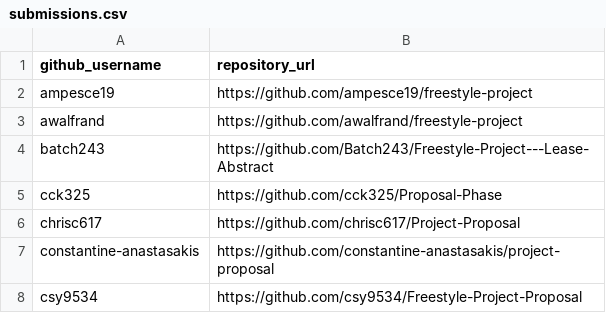
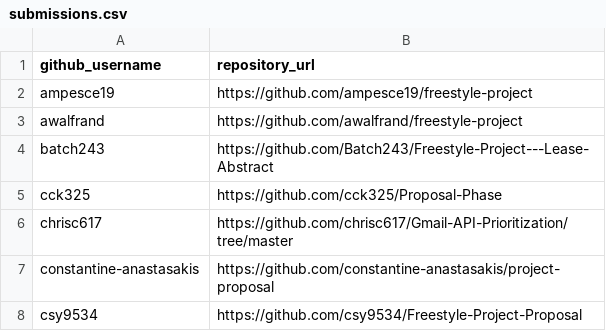
Before and after one commit to prof-rossetti/nyu-info-2335-201805, a CSV file: projects/freestyle/submissions.csv, drawn as a sheet; only a part is shown.

Commit message:
Update submissions.csv

```diff
--- a/projects/freestyle/submissions.csv
+++ b/projects/freestyle/submissions.csv
@@ -5,3 +5,3 @@ batch243, https://github.com/Batch243/Freestyle-Project---Lease-Abstract
 cck325, https://github.com/cck325/Proposal-Phase
-chrisc617, https://github.com/chrisc617/Project-Proposal
+chrisc617, https://github.com/chrisc617/Gmail-API-Prioritization/tree/master
 constantine-anastasakis, https://github.com/constantine-anastasakis/project-proposal
```
